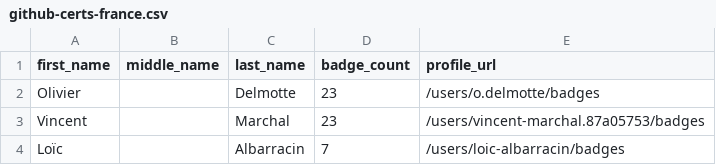
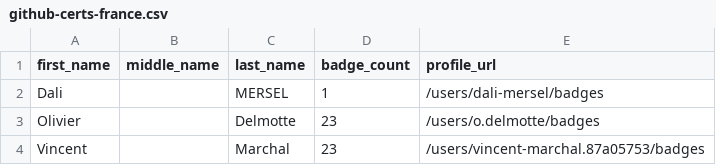
Before and after one commit to andrediasbr/github-certification-ranking, a CSV file: datasource/github-certs-france.csv, drawn as a sheet; only a part is shown; the shorter side is filled out with more unchanged rows.

```diff
--- a/datasource/github-certs-france.csv
+++ b/datasource/github-certs-france.csv
@@ -1,2 +1,3 @@
 first_name,middle_name,last_name,badge_count,profile_url
+Dali,,MERSEL,1,/users/dali-mersel/badges
 Olivier,,Delmotte,23,/users/o.delmotte/badges
```
Also changed, not shown: datasource/github-certs-georgia.csv, datasource/github-certs-norway.csv, 18 other files.
